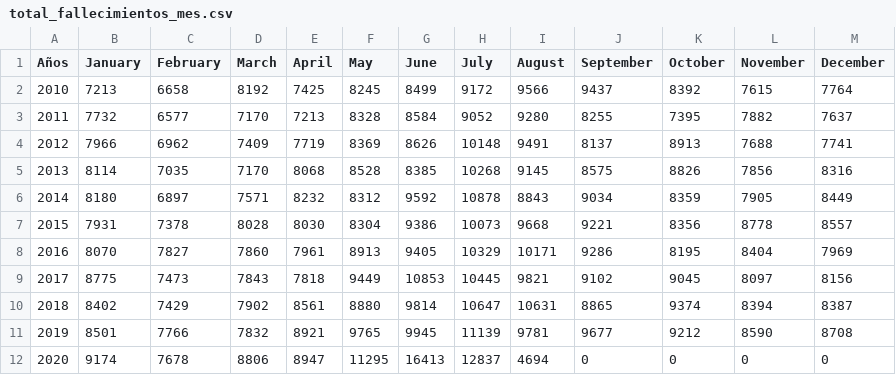
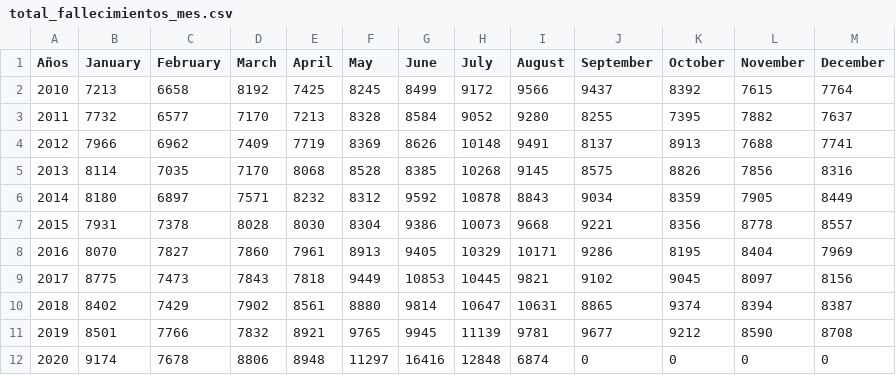
Before and after one commit to rodrigorm93/Datos-Chile, a CSV file: Total-Defunciones/total_fallecimientos_mes.csv, drawn as a sheet.

```diff
--- a/Total-Defunciones/total_fallecimientos_mes.csv
+++ b/Total-Defunciones/total_fallecimientos_mes.csv
@@ -11,2 +11,2 @@ Años,January,February,March,April,May,June,July,August,September,October,Novemb
 2019,8501,7766,7832,8921,9765,9945,11139,9781,9677,9212,8590,8708
-2020,9174,7678,8806,8947,11295,16413,12837,4694,0,0,0,0
+2020,9174,7678,8806,8948,11297,16416,12848,6874,0,0,0,0
```
Also changed, not shown: Casos-Comunas/COVID19.csv, Casos-Comunas/casosActivos.csv, 2 other files.
